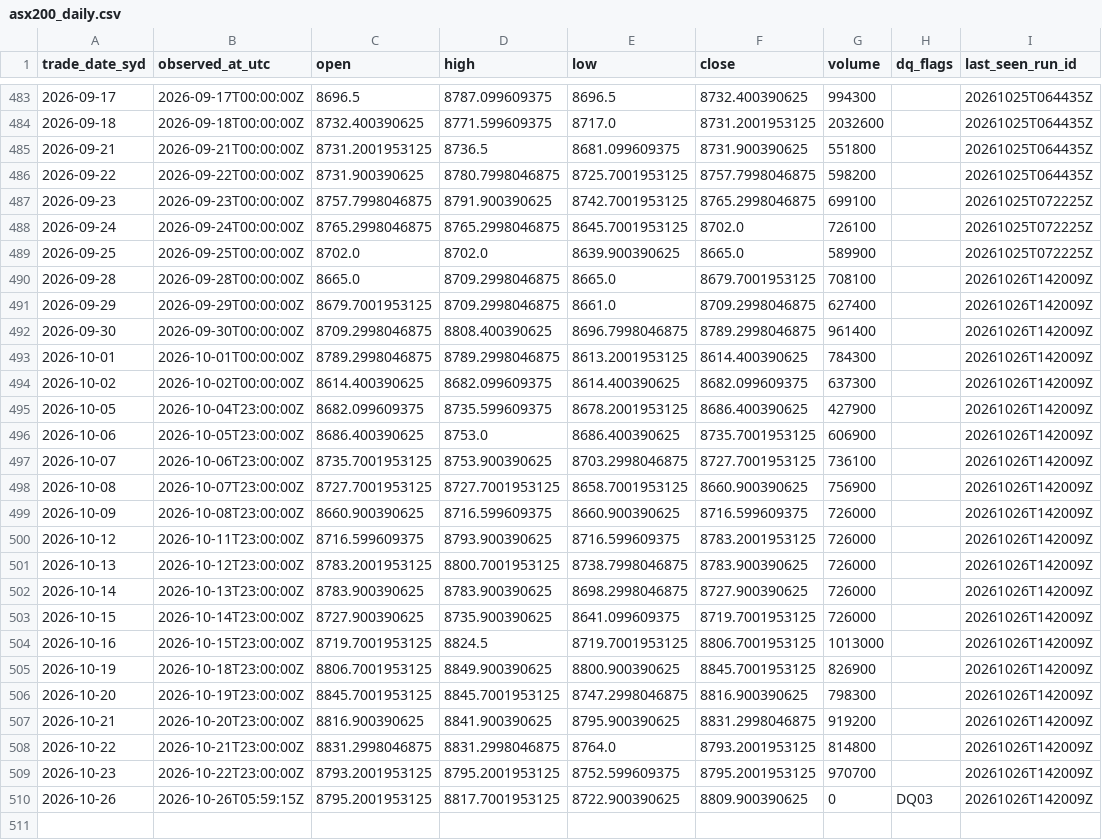
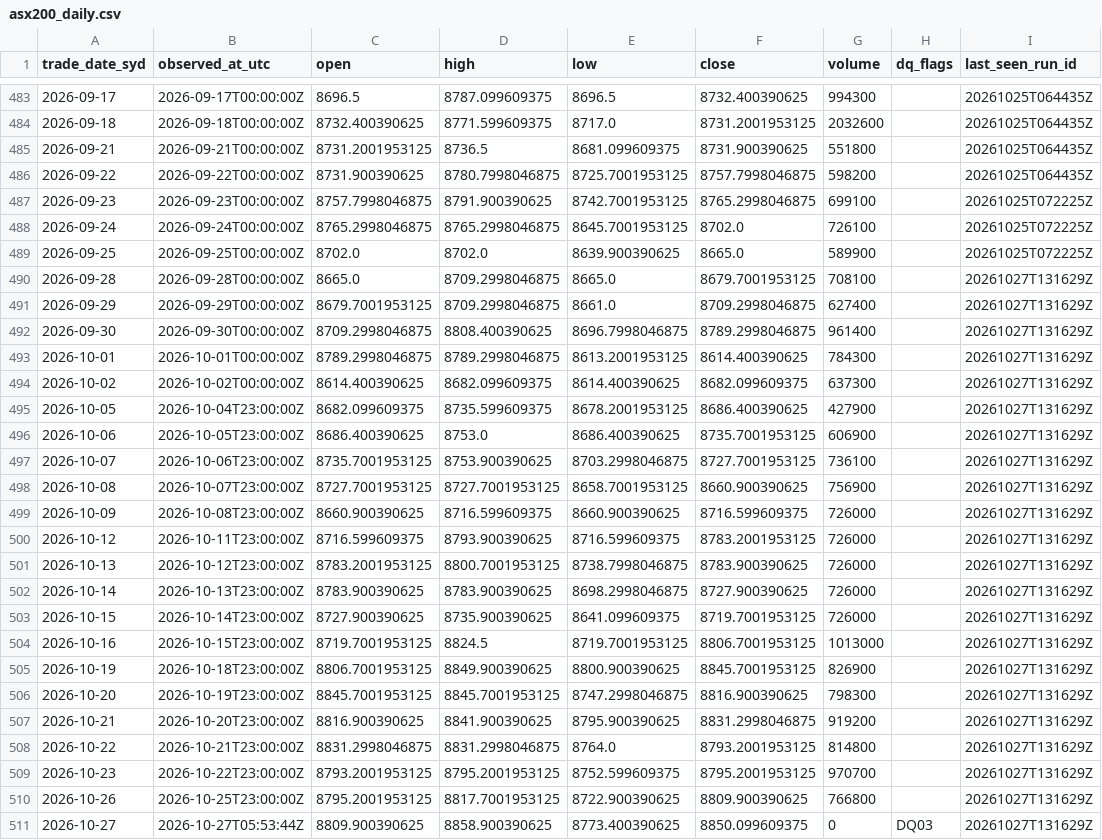
Before and after one commit to vpkngoc/BUSA3022_ASM2, a CSV file: data/curated/asx200_daily.csv, drawn as a sheet; only a part is shown, gaps mark what is left out.

```diff
--- a/data/curated/asx200_daily.csv
+++ b/data/curated/asx200_daily.csv
@@ -489,22 +489,23 @@ trade_date_syd,observed_at_utc,open,high,low,close,volume,dq_flags,last_seen_run
 2026-09-25,2026-09-25T00:00:00Z,8702.0,8702.0,8639.900390625,8665.0,589900,,20261025T072225Z
-2026-09-28,2026-09-28T00:00:00Z,8665.0,8709.2998046875,8665.0,8679.7001953125,708100,,20261026T142009Z
-2026-09-29,2026-09-29T00:00:00Z,8679.7001953125,8709.2998046875,8661.0,8709.2998046875,627400,,20261026T142009Z
-2026-09-30,2026-09-30T00:00:00Z,8709.2998046875,8808.400390625,8696.7998046875,8789.2998046875,961400,,20261026T142009Z
-2026-10-01,2026-10-01T00:00:00Z,8789.2998046875,8789.2998046875,8613.2001953125,8614.400390625,784300,,20261026T142009Z
-2026-10-02,2026-10-02T00:00:00Z,8614.400390625,8682.099609375,8614.400390625,8682.099609375,637300,,20261026T142009Z
-2026-10-05,2026-10-04T23:00:00Z,8682.099609375,8735.599609375,8678.2001953125,8686.400390625,427900,,20261026T142009Z
-2026-10-06,2026-10-05T23:00:00Z,8686.400390625,8753.0,8686.400390625,8735.7001953125,606900,,20261026T142009Z
-2026-10-07,2026-10-06T23:00:00Z,8735.7001953125,8753.900390625,8703.2998046875,8727.7001953125,736100,,20261026T142009Z
-2026-10-08,2026-10-07T23:00:00Z,8727.7001953125,8727.7001953125,8658.7001953125,8660.900390625,756900,,20261026T142009Z
-2026-10-09,2026-10-08T23:00:00Z,8660.900390625,8716.599609375,8660.900390625,8716.599609375,726000,,20261026T142009Z
-2026-10-12,2026-10-11T23:00:00Z,8716.599609375,8793.900390625,8716.599609375,8783.2001953125,726000,,20261026T142009Z
-2026-10-13,2026-10-12T23:00:00Z,8783.2001953125,8800.7001953125,8738.7998046875,8783.900390625,726000,,20261026T142009Z
-2026-10-14,2026-10-13T23:00:00Z,8783.900390625,8783.900390625,8698.2998046875,8727.900390625,726000,,20261026T142009Z
-2026-10-15,2026-10-14T23:00:00Z,8727.900390625,8735.900390625,8641.099609375,8719.7001953125,726000,,20261026T142009Z
-2026-10-16,2026-10-15T23:00:00Z,8719.7001953125,8824.5,8719.7001953125,8806.7001953125,1013000,,20261026T142009Z
-2026-10-19,2026-10-18T23:00:00Z,8806.7001953125,8849.900390625,8800.900390625,8845.7001953125,826900,,20261026T142009Z
-2026-10-20,2026-10-19T23:00:00Z,8845.7001953125,8845.7001953125,8747.2998046875,8816.900390625,798300,,20261026T142009Z
-2026-10-21,2026-10-20T23:00:00Z,8816.900390625,8841.900390625,8795.900390625,8831.2998046875,919200,,20261026T142009Z
-2026-10-22,2026-10-21T23:00:00Z,8831.2998046875,8831.2998046875,8764.0,8793.2001953125,814800,,20261026T142009Z
-2026-10-23,2026-10-22T23:00:00Z,8793.2001953125,8795.2001953125,8752.599609375,8795.2001953125,970700,,20261026T142009Z
-2026-10-26,2026-10-26T05:59:15Z,8795.2001953125,8817.7001953125,8722.900390625,8809.900390625,0,DQ03,20261026T142009Z
+2026-09-28,2026-09-28T00:00:00Z,8665.0,8709.2998046875,8665.0,8679.7001953125,708100,,20261027T131629Z
+2026-09-29,2026-09-29T00:00:00Z,8679.7001953125,8709.2998046875,8661.0,8709.2998046875,627400,,20261027T131629Z
+2026-09-30,2026-09-30T00:00:00Z,8709.2998046875,8808.400390625,8696.7998046875,8789.2998046875,961400,,20261027T131629Z
+2026-10-01,2026-10-01T00:00:00Z,8789.2998046875,8789.2998046875,8613.2001953125,8614.400390625,784300,,20261027T131629Z
+2026-10-02,2026-10-02T00:00:00Z,8614.400390625,8682.099609375,8614.400390625,8682.099609375,637300,,20261027T131629Z
+2026-10-05,2026-10-04T23:00:00Z,8682.099609375,8735.599609375,8678.2001953125,8686.400390625,427900,,20261027T131629Z
+2026-10-06,2026-10-05T23:00:00Z,8686.400390625,8753.0,8686.400390625,8735.7001953125,606900,,20261027T131629Z
+2026-10-07,2026-10-06T23:00:00Z,8735.7001953125,8753.900390625,8703.2998046875,8727.7001953125,736100,,20261027T131629Z
+2026-10-08,2026-10-07T23:00:00Z,8727.7001953125,8727.7001953125,8658.7001953125,8660.900390625,756900,,20261027T131629Z
+2026-10-09,2026-10-08T23:00:00Z,8660.900390625,8716.599609375,8660.900390625,8716.599609375,726000,,20261027T131629Z
+2026-10-12,2026-10-11T23:00:00Z,8716.599609375,8793.900390625,8716.599609375,8783.2001953125,726000,,20261027T131629Z
+2026-10-13,2026-10-12T23:00:00Z,8783.2001953125,8800.7001953125,8738.7998046875,8783.900390625,726000,,20261027T131629Z
+2026-10-14,2026-10-13T23:00:00Z,8783.900390625,8783.900390625,8698.2998046875,8727.900390625,726000,,20261027T131629Z
+2026-10-15,2026-10-14T23:00:00Z,8727.900390625,8735.900390625,8641.099609375,8719.7001953125,726000,,20261027T131629Z
+2026-10-16,2026-10-15T23:00:00Z,8719.7001953125,8824.5,8719.7001953125,8806.7001953125,1013000,,20261027T131629Z
+2026-10-19,2026-10-18T23:00:00Z,8806.7001953125,8849.900390625,8800.900390625,8845.7001953125,826900,,20261027T131629Z
+2026-10-20,2026-10-19T23:00:00Z,8845.7001953125,8845.7001953125,8747.2998046875,8816.900390625,798300,,20261027T131629Z
+2026-10-21,2026-10-20T23:00:00Z,8816.900390625,8841.900390625,8795.900390625,8831.2998046875,919200,,20261027T131629Z
+2026-10-22,2026-10-21T23:00:00Z,8831.2998046875,8831.2998046875,8764.0,8793.2001953125,814800,,20261027T131629Z
+2026-10-23,2026-10-22T23:00:00Z,8793.2001953125,8795.2001953125,8752.599609375,8795.2001953125,970700,,20261027T131629Z
+2026-10-26,2026-10-25T23:00:00Z,8795.2001953125,8817.7001953125,8722.900390625,8809.900390625,766800,,20261027T131629Z
+2026-10-27,2026-10-27T05:53:44Z,8809.900390625,8858.900390625,8773.400390625,8850.099609375,0,DQ03,20261027T131629Z
```
Also changed, not shown: data/curated/au10y_daily.csv, data/quality/dq_events.csv, 7 other files.
